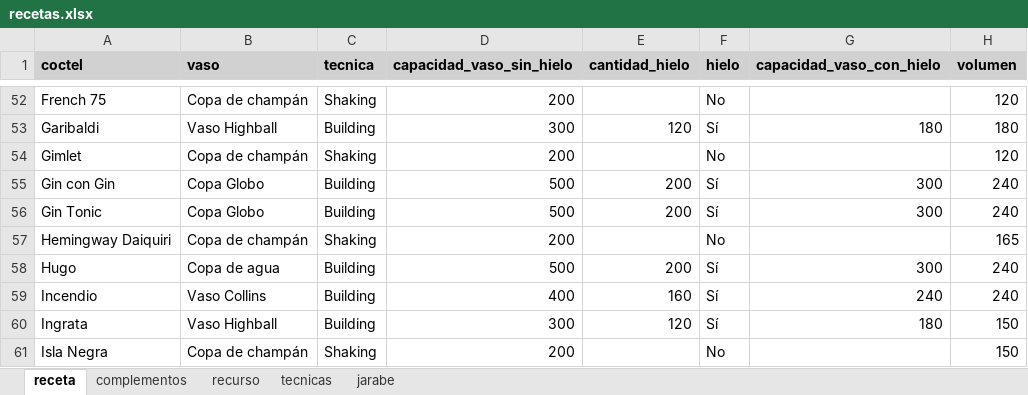
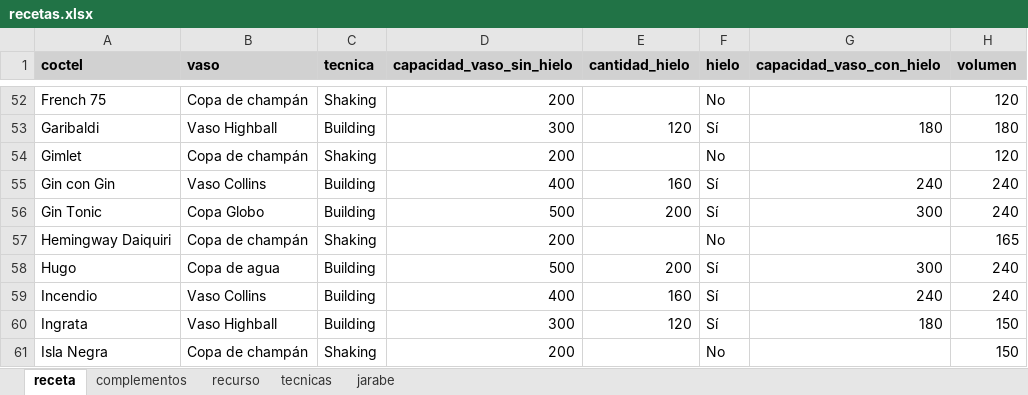
Before and after one commit to cargomir/clubdelicores, an Excel workbook: data/recetas.xlsx, sheet receta, drawn as a sheet; only a part is shown, gaps mark what is left out; values as stored, in another font and other column widths than the file's, no borders; conditional formats not drawn; the diff names each change by its address in the sheet, - before the commit and + after, or states it on an @@ line.

Commit message:
Add files via upload

```diff
--- a/data/recetas.xlsx (sheet receta)
+++ b/data/recetas.xlsx (sheet receta)
-B55 (vaso): Copa Globo
+B55 (vaso): Vaso Collins
-D55 (capacidad_vaso_sin_hielo): 500
+D55 (capacidad_vaso_sin_hielo): 400
-E55 (cantidad_hielo): 200
+E55 (cantidad_hielo): 160
-G55 (capacidad_vaso_con_hielo): 300
+G55 (capacidad_vaso_con_hielo): 240
```
Also changed, not shown: sheet complementos.
